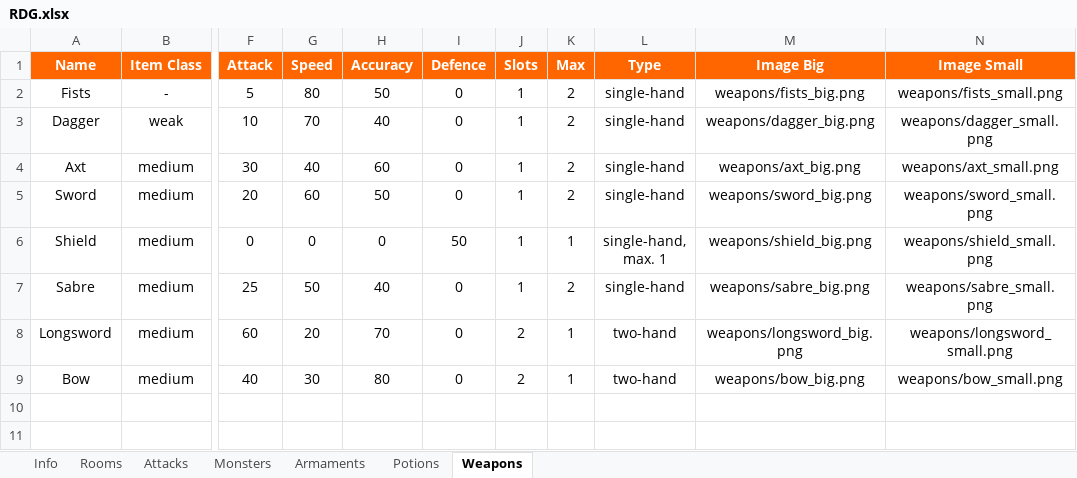
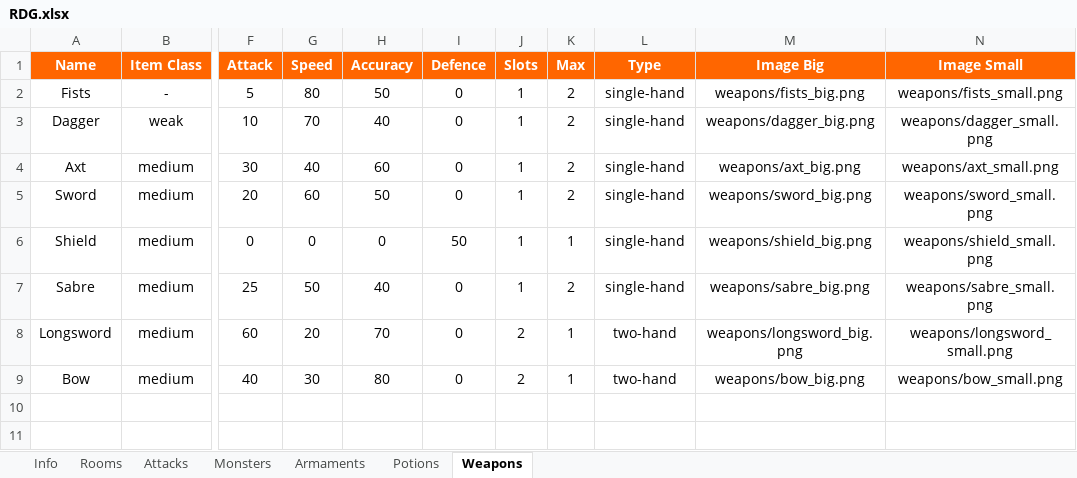
Before and after one commit to DeathTheFreaky/RDG, an Excel workbook: RDG/config/RDG.xlsx, sheet Weapons, drawn as a sheet; only a part is shown, gaps mark what is left out; values as stored, in another font and other column widths than the file's, no borders; table styles not drawn; the diff names each change by its address in the sheet, - before the commit and + after, or states it on an @@ line.

Commit message:
- finished Configloader - added Configprinter for testing - added Enums.java - finished parsed xml value validation - finished error handling in configloaders -> 	errors are passed to main function and program exited since errors in 	config will lead to severe problems later on

```diff
--- a/RDG/config/RDG.xlsx (sheet Weapons)
+++ b/RDG/config/RDG.xlsx (sheet Weapons)
-L6 (Type): single-hand, max. 1
+L6 (Type): single-hand
```
Also changed, not shown: 12 other files.
